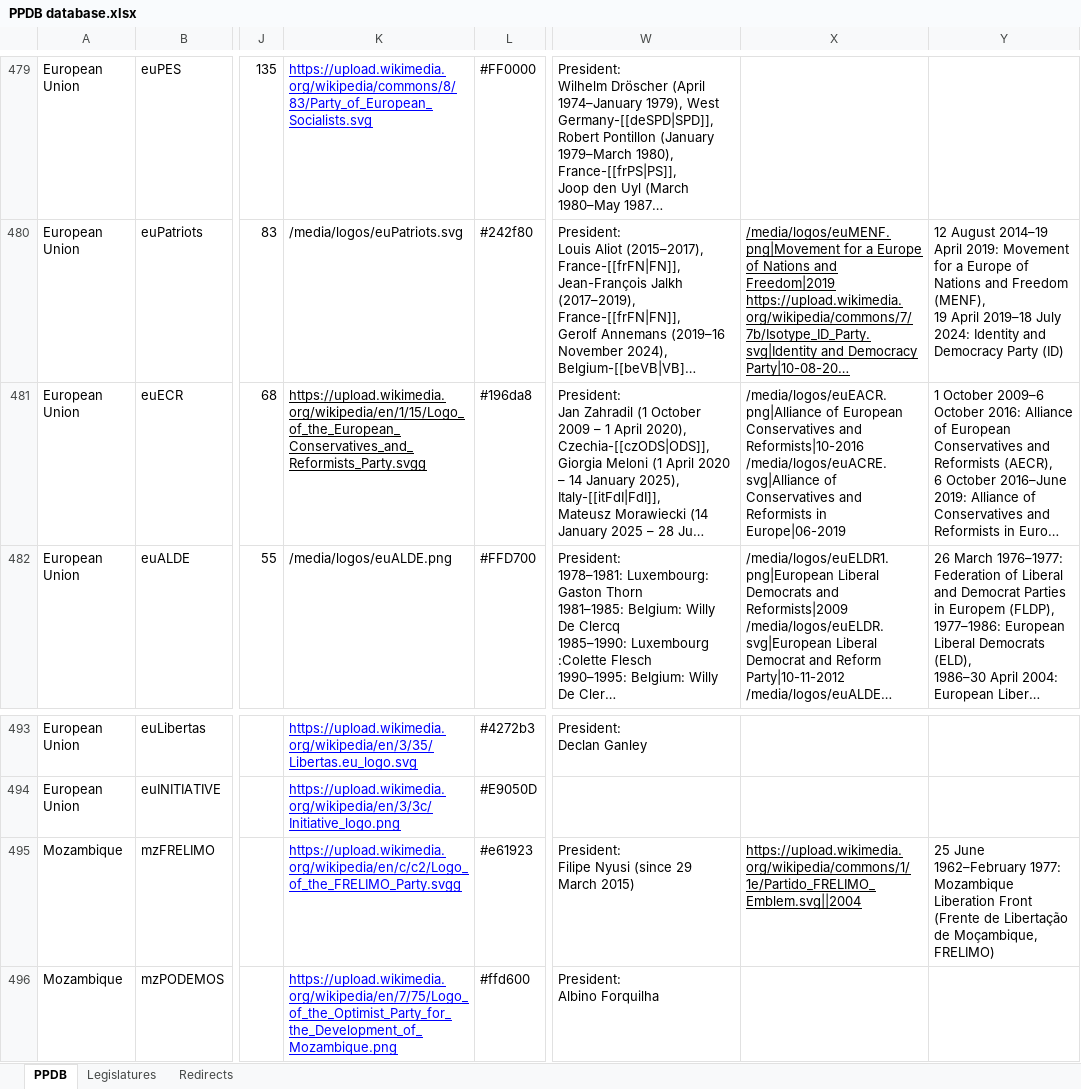
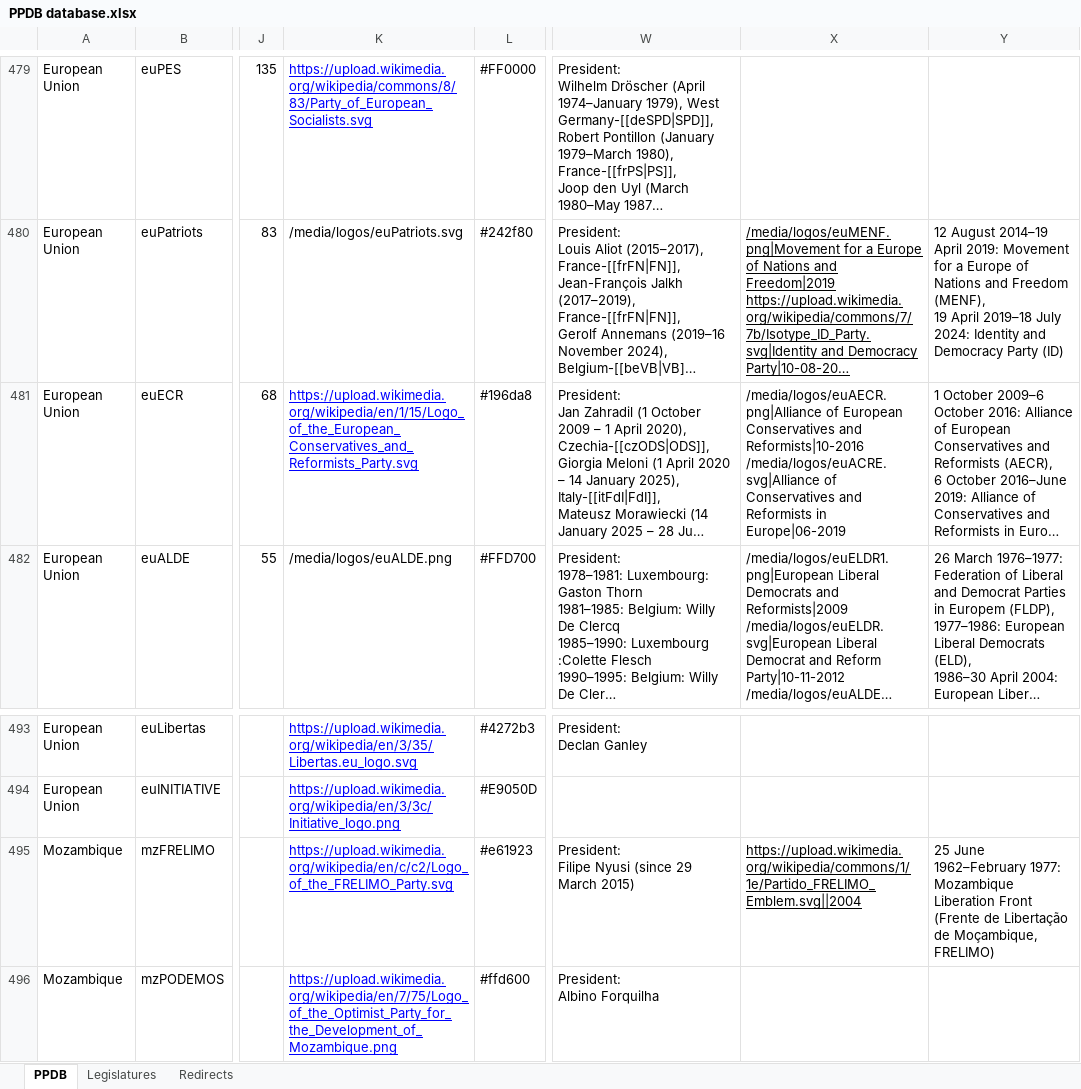
Before and after one commit to PLATELru/ppdb, an Excel workbook: data/PPDB database.xlsx, sheet PPDB, drawn as a sheet; only a part is shown, gaps mark what is left out; long unchanged cells end in …; values as stored, in another font and other column widths than the file's, no borders; charts and pictures not drawn; the diff names each change by its address in the sheet, - before the commit and + after, or states it on an @@ line.

Commit message:
Add files via upload

```diff
--- a/data/PPDB database.xlsx (sheet PPDB)
+++ b/data/PPDB database.xlsx (sheet PPDB)
-K481: https://upload.wikimedia.org/wikipedia/en/1/15/Logo_of_the_European_Conservatives_and_Reformists_Party.svgg
+K481: https://upload.wikimedia.org/wikipedia/en/1/15/Logo_of_the_European_Conservatives_and_Reformists_Party.svg
-K481 text colour: black
+K481 text colour: #0000FF
-X481: /media/logos/euEACR.png|Alliance of European…
+X481: /media/logos/euAECR.png|Alliance of European…
-K495: https://upload.wikimedia.org/wikipedia/en/c/c2/Logo_of_the_FRELIMO_Party.svgg
+K495: https://upload.wikimedia.org/wikipedia/en/c/c2/Logo_of_the_FRELIMO_Party.svg
```
